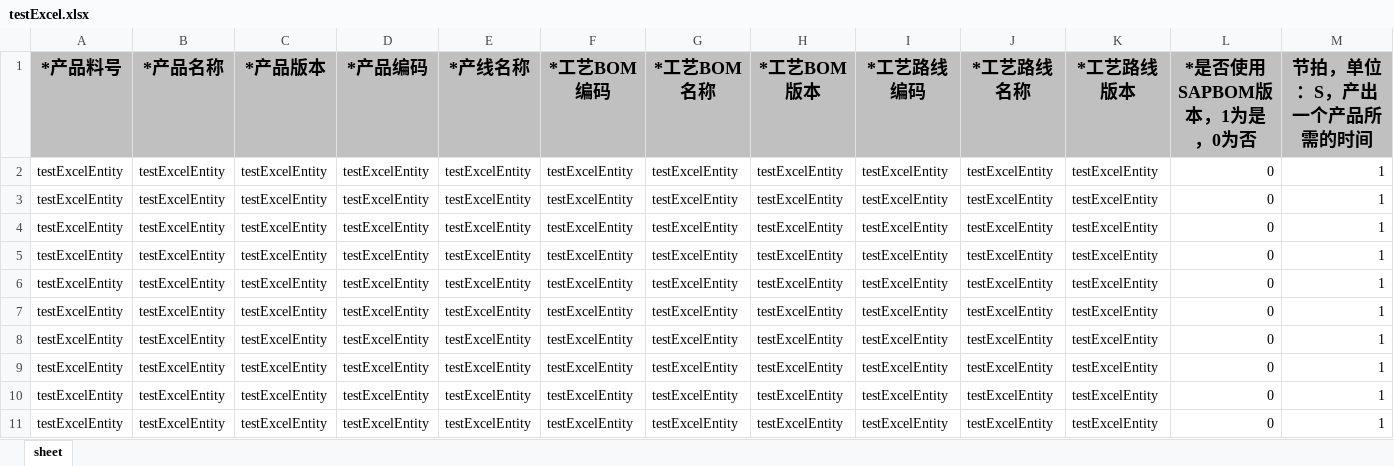
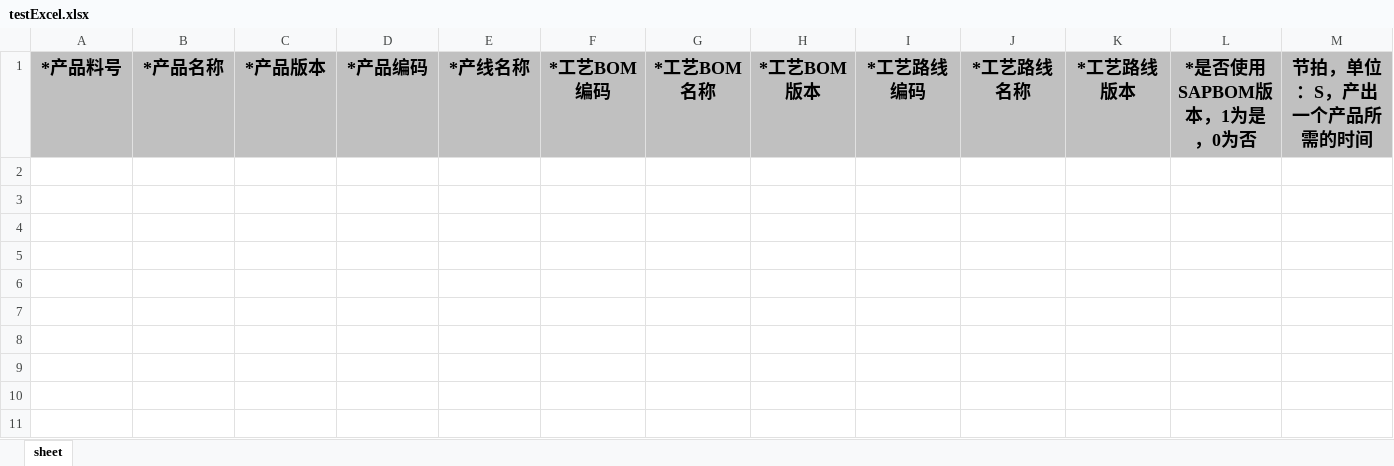
Before and after one commit to lyflexi/easyExcel-practice, an Excel workbook: custom-easyExcel-framework/src/main/resources/template/testExcel.xlsx, sheet sheet, drawn as a sheet; only a part is shown; values as stored, in another font and other column widths than the file's, no borders; rows hold the shown columns only; the diff names each change by its address in the sheet, - before the commit and + after, or states it on an @@ line.

```diff
--- a/custom-easyExcel-framework/src/main/resources/template/testExcel.xlsx (sheet sheet)
+++ b/custom-easyExcel-framework/src/main/resources/template/testExcel.xlsx (sheet sheet)
-row 2: testExcelEntity | testExcelEntity | testExcelEntity | testExcelEntity | testExcelEntity | testExcelEntity | testExcelEntity | testExcelEntity | testExcelEntity | testExcelEntity | testExcelEntity | 0 | 1
-row 3: testExcelEntity | testExcelEntity | testExcelEntity | testExcelEntity | testExcelEntity | testExcelEntity | testExcelEntity | testExcelEntity | testExcelEntity | testExcelEntity | testExcelEntity | 0 | 1
-row 4: testExcelEntity | testExcelEntity | testExcelEntity | testExcelEntity | testExcelEntity | testExcelEntity | testExcelEntity | testExcelEntity | testExcelEntity | testExcelEntity | testExcelEntity | 0 | 1
-row 5: testExcelEntity | testExcelEntity | testExcelEntity | testExcelEntity | testExcelEntity | testExcelEntity | testExcelEntity | testExcelEntity | testExcelEntity | testExcelEntity | testExcelEntity | 0 | 1
-row 6: testExcelEntity | testExcelEntity | testExcelEntity | testExcelEntity | testExcelEntity | testExcelEntity | testExcelEntity | testExcelEntity | testExcelEntity | testExcelEntity | testExcelEntity | 0 | 1
-row 7: testExcelEntity | testExcelEntity | testExcelEntity | testExcelEntity | testExcelEntity | testExcelEntity | testExcelEntity | testExcelEntity | testExcelEntity | testExcelEntity | testExcelEntity | 0 | 1
-row 8: testExcelEntity | testExcelEntity | testExcelEntity | testExcelEntity | testExcelEntity | testExcelEntity | testExcelEntity | testExcelEntity | testExcelEntity | testExcelEntity | testExcelEntity | 0 | 1
-row 9: testExcelEntity | testExcelEntity | testExcelEntity | testExcelEntity | testExcelEntity | testExcelEntity | testExcelEntity | testExcelEntity | testExcelEntity | testExcelEntity | testExcelEntity | 0 | 1
-row 10: testExcelEntity | testExcelEntity | testExcelEntity | testExcelEntity | testExcelEntity | testExcelEntity | testExcelEntity | testExcelEntity | testExcelEntity | testExcelEntity | testExcelEntity | 0 | 1
-row 11: testExcelEntity | testExcelEntity | testExcelEntity | testExcelEntity | testExcelEntity | testExcelEntity | testExcelEntity | testExcelEntity | testExcelEntity | testExcelEntity | testExcelEntity | 0 | 1
```
Also changed, not shown: 57 other files.
